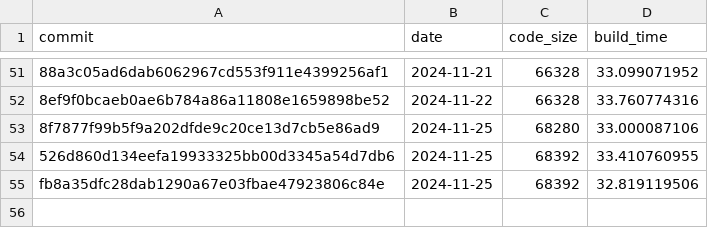
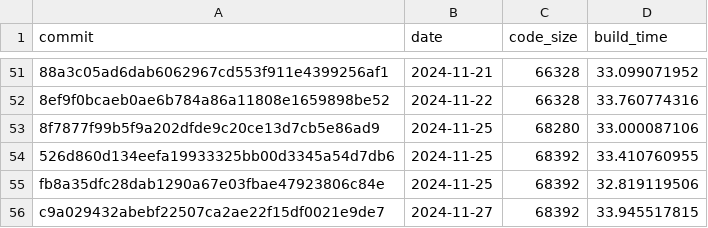
Before and after one commit to CharlyCst/miralis-commit-stats, a CSV file: stats.csv, drawn as a sheet; only a part is shown, gaps mark what is left out; the diff names each change by its address in the sheet, - before the commit and + after, or states it on an @@ line.

Commit message:
[Automated] push stats from Miralis CI

```diff
--- a/stats.csv
+++ b/stats.csv
+row 56: c9a029432abebf22507ca2ae22f15df0021e9de7 | 2024-11-27 | 68392 | 33.945517815
```
